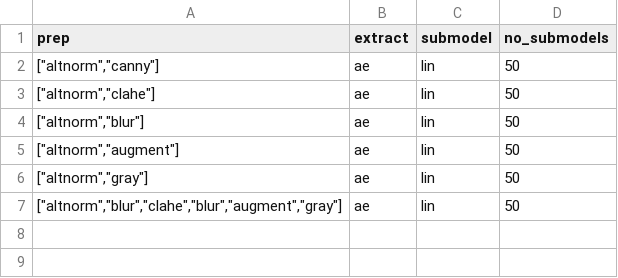
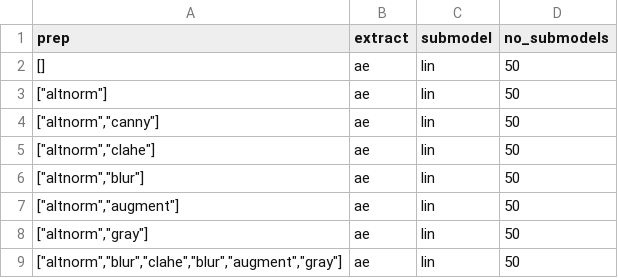
Before and after one commit to vanlalpeka/thesis, a CSV file: params.csv, drawn as a sheet; only a part is shown; the diff covers the shown part only; the diff names each change by its address in the sheet, - before the commit and + after, or states it on an @@ line.

```diff
--- a/params.csv
+++ b/params.csv
+row 2: [] | ae | lin | 50
+row 3: ["altnorm"] | ae | lin | 50
```
Also changed, not shown: 32 added rows elsewhere in this file, 3 other files.
